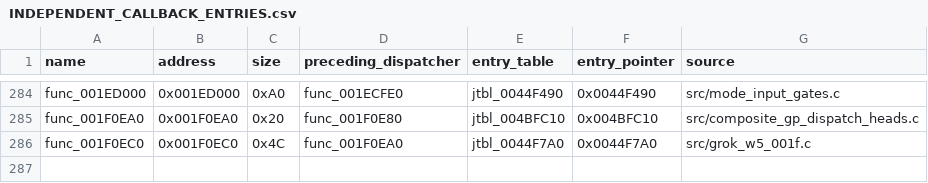
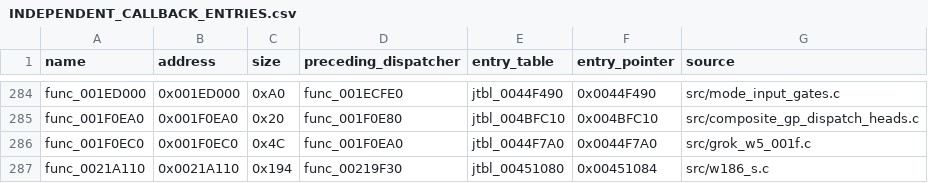
Before and after one commit to g-guthrie/mvc2-ps2-decomp, a CSV file: docs/INDEPENDENT_CALLBACK_ENTRIES.csv, drawn as a sheet; only a part is shown, gaps mark what is left out.

Commit message:
Recover 0021A110 owner callback

```diff
--- a/docs/INDEPENDENT_CALLBACK_ENTRIES.csv
+++ b/docs/INDEPENDENT_CALLBACK_ENTRIES.csv
@@ -286 +286,2 @@ func_001F0EA0,0x001F0EA0,0x20,func_001F0E80,jtbl_004BFC10,0x004BFC10,src/composi
 func_001F0EC0,0x001F0EC0,0x4C,func_001F0EA0,jtbl_0044F7A0,0x0044F7A0,src/grok_w5_001f.c
+func_0021A110,0x0021A110,0x194,func_00219F30,jtbl_00451080,0x00451084,src/w186_s.c
```
Also changed, not shown: config/matches.csv, 1 other file.
